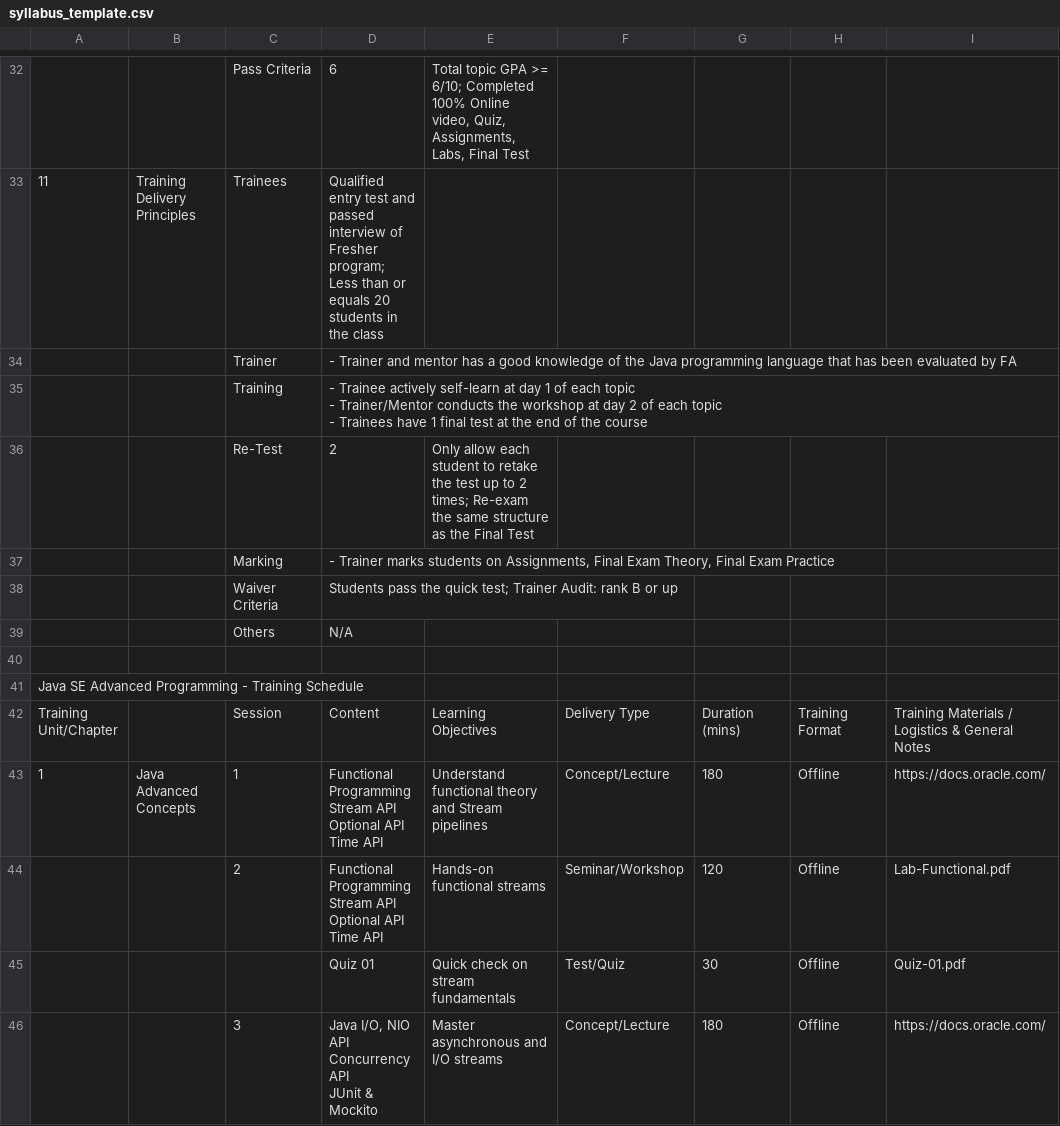
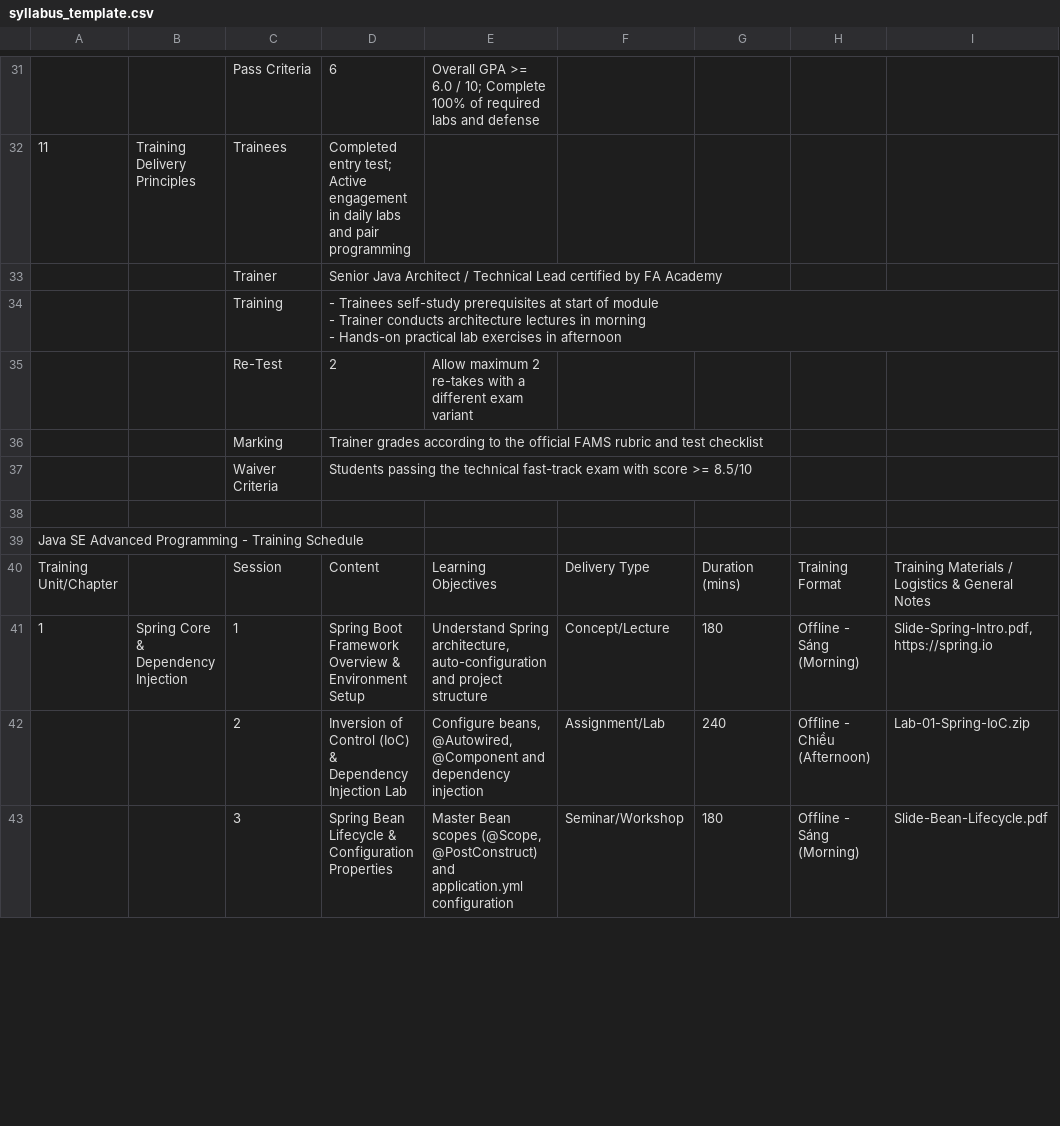
Before and after one commit to hcm26-cpl-java-10-class/HCM26_CPL_JAVA_10, a CSV file: frontend/public/templates/syllabus_template.csv, drawn as a sheet; only a part is shown, gaps mark what is left out; removed rows and columns are numbered as before the commit, all else as after; ↵ is a line break in a cell; the diff covers the shown part only; the diff names each change by its address in the sheet, - before the commit and + after, or states it on an @@ line.

Commit message:
feat(training): enhance syllabus validation, number inputs, pie chart rendering, and add standard test datasets
- Fix sticky number inputs across topic, syllabus editor, class, and exam modals to allow full clearing and prevent negative values
- Add max 4-hour per session validation and flexible time of day selection (Morning/Afternoon/All Day)
- Fix pie chart percentage label clipping with customized inside centered labels and shadows
- Redesign topic delete confirmation dialog with modern responsive styling and clear constraint guidance
- Add standardized training program import test datasets (.xlsx & .csv) for single, multi-program, and rollback testing

```diff
--- a/frontend/public/templates/syllabus_template.csv
+++ b/frontend/public/templates/syllabus_template.csv
-E31: Total topic GPA >= 6/10; Completed 100% Online video, Quiz, Assignments, Labs, Final Test
+E31: Overall GPA >= 6.0 / 10; Complete 100% of required labs and defense
-D32: Qualified entry test and passed interview of Fresher program; Less than or equals 20 students in the class
+D32: Completed entry test; Active engagement in daily labs and pair programming
-D33: - Trainer and mentor has a good knowledge of the Java programming language that has been evaluated by FA
+D33: Senior Java Architect / Technical Lead certified by FA Academy
-D34: - Trainee actively self-learn at day 1 of each topic ↵ - Trainer/Mentor conducts the workshop at day 2 of each topic ↵ - Trainees have 1 final test at the end of the course
+D34: - Trainees self-study prerequisites at start of module ↵ - Trainer conducts architecture lectures in morning ↵ - Hands-on practical lab exercises in afternoon
-E35: Only allow each student to retake the test up to 2 times; Re-exam the same structure as the Final Test
+E35: Allow maximum 2 re-takes with a different exam variant
-D36: - Trainer marks students on Assignments, Final Exam Theory, Final Exam Practice
+D36: Trainer grades according to the official FAMS rubric and test checklist
-D37: Students pass the quick test; Trainer Audit: rank B or up
+D37: Students passing the technical fast-track exam with score >= 8.5/10
-row 39:  |  | Others | N/A
-B41: Java Advanced Concepts
+B41: Spring Core & Dependency Injection
-D41: Functional Programming ↵ Stream API ↵ Optional API ↵ Time API
+D41: Spring Boot Framework Overview & Environment Setup
-E41: Understand functional theory and Stream pipelines
+E41: Understand Spring architecture, auto-configuration and project structure
-H41: Offline
+H41: Offline - Sáng (Morning)
-I41: https://docs.oracle.com/
+I41: Slide-Spring-Intro.pdf, https://spring.io
-D42: Functional Programming ↵ Stream API ↵ Optional API ↵ Time API
+D42: Inversion of Control (IoC) & Dependency Injection Lab
-E42: Hands-on functional streams
+E42: Configure beans, @Autowired, @Component and dependency injection
-F42: Seminar/Workshop
+F42: Assignment/Lab
-G42: 120
+G42: 240
-H42: Offline
+H42: Offline - Chiều (Afternoon)
-I42: Lab-Functional.pdf
+I42: Lab-01-Spring-IoC.zip
-row 45:  |  |  | Quiz 01 | Quick check on stream fundamentals | Test/Quiz | 30 | Offline | Quiz-01.pdf
-D43: Java I/O, NIO API ↵ Concurrency API ↵ JUnit & Mockito
+D43: Spring Bean Lifecycle & Configuration Properties
-E43: Master asynchronous and I/O streams
+E43: Master Bean scopes (@Scope, @PostConstruct) and application.yml configuration
-F43: Concept/Lecture
+F43: Seminar/Workshop
-H43: Offline
+H43: Offline - Sáng (Morning)
-I43: https://docs.oracle.com/
+I43: Slide-Bean-Lifecycle.pdf
```
Also changed, not shown: 10 added rows, 9 removed rows and 67 edited cells elsewhere in this file, 21 other files.
